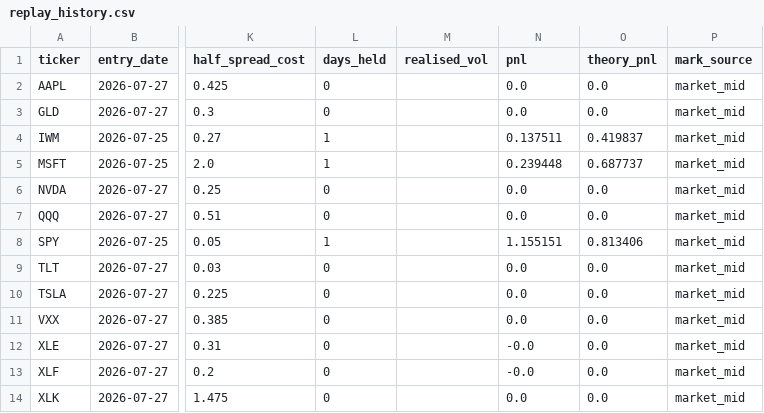
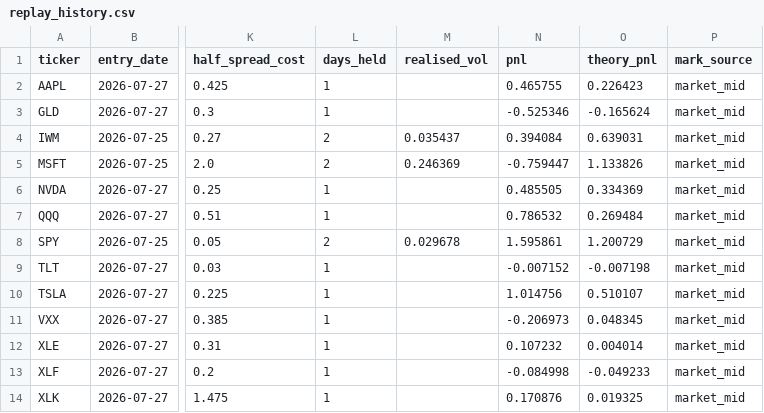
Before and after one commit to Thomas-quinn7/options-toolkit, a CSV file: vol_snapshots/replay_history.csv, drawn as a sheet; only a part is shown, gaps mark what is left out; the diff names each change by its address in the sheet, - before the commit and + after, or states it on an @@ line.

```diff
--- a/vol_snapshots/replay_history.csv
+++ b/vol_snapshots/replay_history.csv
-L2:L3 (days_held): 0
+L2:L3 (days_held): 1
-N2 (pnl): 0.0
+N2 (pnl): 0.465755
-O2 (theory_pnl): 0.0
+O2 (theory_pnl): 0.226423
-N3 (pnl): 0.0
+N3 (pnl): -0.525346
-O3 (theory_pnl): 0.0
+O3 (theory_pnl): -0.165624
-L4:L5 (days_held): 1
+L4:L5 (days_held): 2
-M4 (realised_vol): (empty)
+M4 (realised_vol): 0.035437
-N4 (pnl): 0.137511
+N4 (pnl): 0.394084
-O4 (theory_pnl): 0.419837
+O4 (theory_pnl): 0.639031
-M5 (realised_vol): (empty)
+M5 (realised_vol): 0.246369
-N5 (pnl): 0.239448
+N5 (pnl): -0.759447
-O5 (theory_pnl): 0.687737
+O5 (theory_pnl): 1.133826
-L6:L7 (days_held): 0
+L6:L7 (days_held): 1
-N6 (pnl): 0.0
+N6 (pnl): 0.485505
-O6 (theory_pnl): 0.0
+O6 (theory_pnl): 0.334369
-N7 (pnl): 0.0
+N7 (pnl): 0.786532
-O7 (theory_pnl): 0.0
+O7 (theory_pnl): 0.269484
-L8 (days_held): 1
+L8 (days_held): 2
-M8 (realised_vol): (empty)
+M8 (realised_vol): 0.029678
-N8 (pnl): 1.155151
+N8 (pnl): 1.595861
-O8 (theory_pnl): 0.813406
+O8 (theory_pnl): 1.200729
-L9:L14 (days_held): 0
+L9:L14 (days_held): 1
-N9 (pnl): 0.0
+N9 (pnl): -0.007152
-O9 (theory_pnl): 0.0
+O9 (theory_pnl): -0.007198
-N10 (pnl): 0.0
+N10 (pnl): 1.014756
-O10 (theory_pnl): 0.0
+O10 (theory_pnl): 0.510107
-N11 (pnl): 0.0
+N11 (pnl): -0.206973
-O11 (theory_pnl): 0.0
+O11 (theory_pnl): 0.048345
-N12 (pnl): -0.0
+N12 (pnl): 0.107232
-O12 (theory_pnl): 0.0
+O12 (theory_pnl): 0.004014
-N13 (pnl): -0.0
+N13 (pnl): -0.084998
-O13 (theory_pnl): 0.0
+O13 (theory_pnl): -0.049233
-N14 (pnl): 0.0
+N14 (pnl): 0.170876
-O14 (theory_pnl): 0.0
+O14 (theory_pnl): 0.019325
```
Also changed, not shown: vol_snapshots/surface_history.csv, 2 other files.
